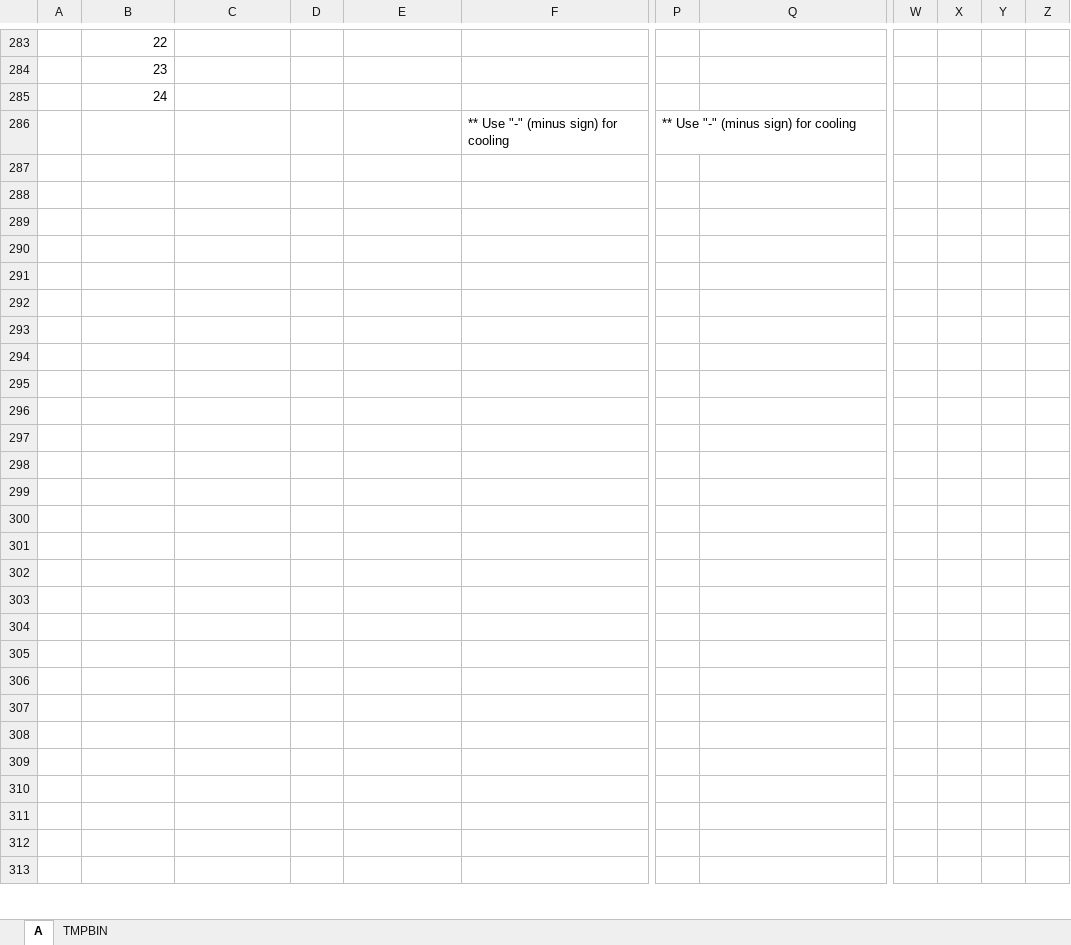
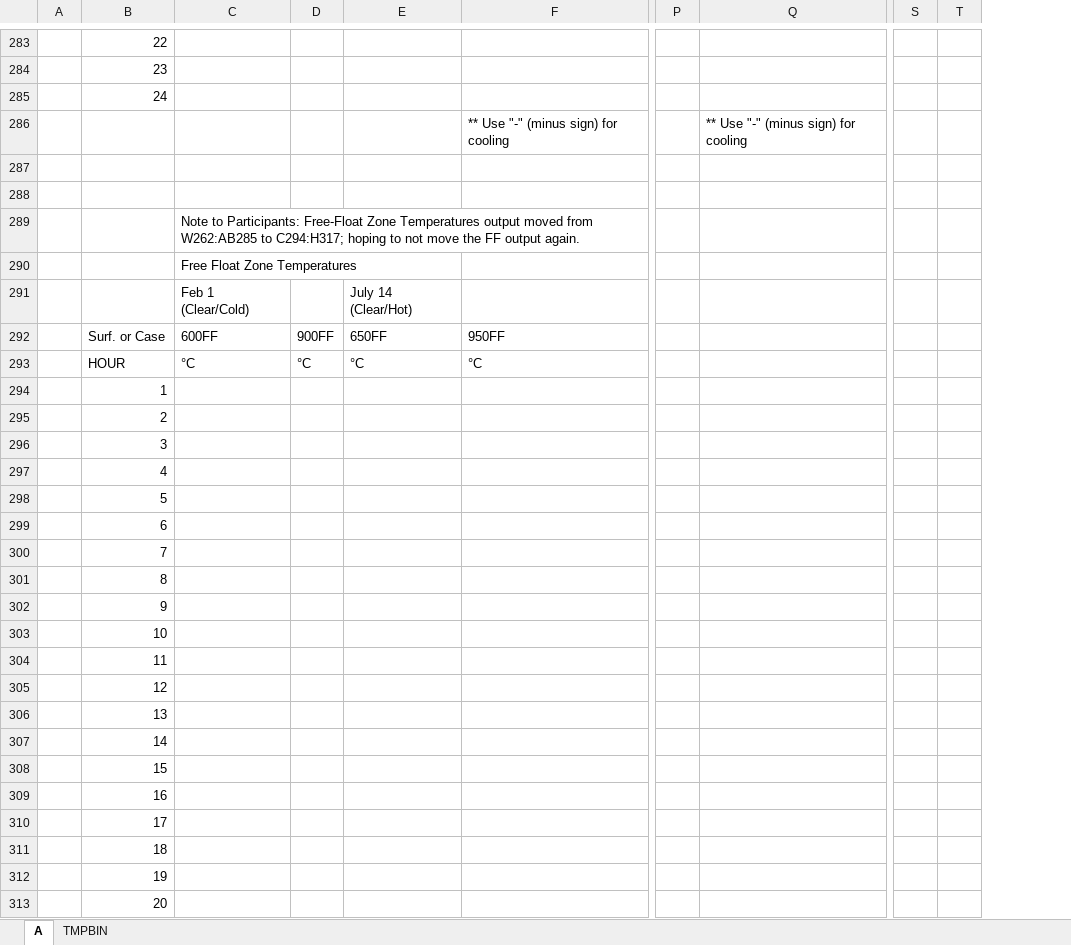
Before and after one commit to cse-sim/std140-cse, an Excel workbook: reports/Sec5-2Aout-Template.xlsx, sheet A, drawn as a sheet; only a part is shown, gaps mark what is left out; values as stored, in another font and other column widths than the file's, no cell formats; removed rows and columns are numbered as before the commit, all else as after; rows hold the shown columns only; the diff covers the shown part only; the diff names each change by its address in the sheet, - before the commit and + after, or states it on an @@ line.

```diff
--- a/reports/Sec5-2Aout-Template.xlsx (sheet A)
+++ b/reports/Sec5-2Aout-Template.xlsx (sheet A)
+column S, empty
+column T, empty
-column W, empty
-column X, empty
-column Y, empty
-column Z, empty
-row 286:  |  |  |  |  | ** Use "-" (minus sign) for cooling | ** Use "-" (minus sign) for cooling
+row 286:  |  |  |  |  | ** Use "-" (minus sign) for cooling |  | ** Use "-" (minus sign) for cooling
-C289: (empty)
+C289: Note to Participants: Free-Float Zone Temperatures output moved from W262:AB285 to C294:H317; hoping to not move the FF output again.
-C290: (empty)
+C290: Free Float Zone Temperatures
-row 291: (empty)
+row 291:  |  | Feb 1 (Clear/Cold) |  | July 14 (Clear/Hot)
-row 292: (empty)
+row 292:  | Surf. or Case | 600FF | 900FF | 650FF | 950FF
-row 293: (empty)
+row 293:  | HOUR | °C | °C | °C | °C
-B294: (empty)
+B294: 1
-B295: (empty)
+B295: 2
-B296: (empty)
+B296: 3
-B297: (empty)
+B297: 4
-B298: (empty)
+B298: 5
-B299: (empty)
+B299: 6
-B300: (empty)
+B300: 7
-B301: (empty)
+B301: 8
-B302: (empty)
+B302: 9
-B303: (empty)
+B303: 10
-B304: (empty)
+B304: 11
-B305: (empty)
+B305: 12
-B306: (empty)
+B306: 13
-B307: (empty)
+B307: 14
-B308: (empty)
+B308: 15
-B309: (empty)
+B309: 16
-B310: (empty)
+B310: 17
-B311: (empty)
+B311: 18
-B312: (empty)
+B312: 19
-B313: (empty)
+B313: 20
```
Also changed, not shown: 11 added rows, 11 removed rows and 17 edited cells elsewhere in this sheet, sheet TMPBIN, cell formats, 10 other files.
